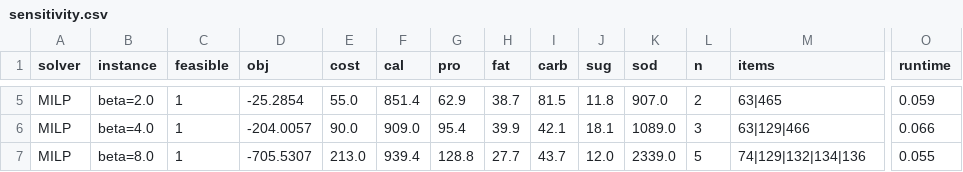
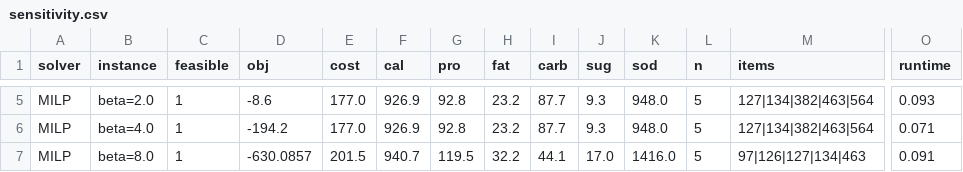
Before and after one commit to CdyTim630/ntu114-2-or-final, a CSV file: results/sensitivity.csv, drawn as a sheet; only a part is shown, gaps mark what is left out; the diff covers the shown part only; the diff names each change by its address in the sheet, - before the commit and + after, or states it on an @@ line.

```diff
--- a/results/sensitivity.csv
+++ b/results/sensitivity.csv
-D5 (obj): -25.2854
+D5 (obj): -8.6
-E5 (cost): 55.0
+E5 (cost): 177.0
-F5 (cal): 851.4
+F5 (cal): 926.9
-G5 (pro): 62.9
+G5 (pro): 92.8
-H5 (fat): 38.7
+H5 (fat): 23.2
-I5 (carb): 81.5
+I5 (carb): 87.7
-J5 (sug): 11.8
+J5 (sug): 9.3
-K5 (sod): 907.0
+K5 (sod): 948.0
-L5 (n): 2
+L5 (n): 5
-M5 (items): 63|465
+M5 (items): 127|134|382|463|564
-O5 (runtime): 0.059
+O5 (runtime): 0.093
-D6 (obj): -204.0057
+D6 (obj): -194.2
-E6 (cost): 90.0
+E6 (cost): 177.0
-F6 (cal): 909.0
+F6 (cal): 926.9
-G6 (pro): 95.4
+G6 (pro): 92.8
-H6 (fat): 39.9
+H6 (fat): 23.2
-I6 (carb): 42.1
+I6 (carb): 87.7
-J6 (sug): 18.1
+J6 (sug): 9.3
-K6 (sod): 1089.0
+K6 (sod): 948.0
-L6 (n): 3
+L6 (n): 5
-M6 (items): 63|129|466
+M6 (items): 127|134|382|463|564
-O6 (runtime): 0.066
+O6 (runtime): 0.071
-D7 (obj): -705.5307
+D7 (obj): -630.0857
-E7 (cost): 213.0
+E7 (cost): 201.5
-F7 (cal): 939.4
+F7 (cal): 940.7
-G7 (pro): 128.8
+G7 (pro): 119.5
-H7 (fat): 27.7
+H7 (fat): 32.2
-I7 (carb): 43.7
+I7 (carb): 44.1
-J7 (sug): 12.0
+J7 (sug): 17.0
-K7 (sod): 2339.0
+K7 (sod): 1416.0
-M7 (items): 74|129|132|134|136
+M7 (items): 97|126|127|134|463
-O7 (runtime): 0.055
+O7 (runtime): 0.091
```
Also changed, not shown: 99 edited cells elsewhere in this file, data/familymart_products_priced.csv, data/familymart_tier_prices.csv, 29 other files.
